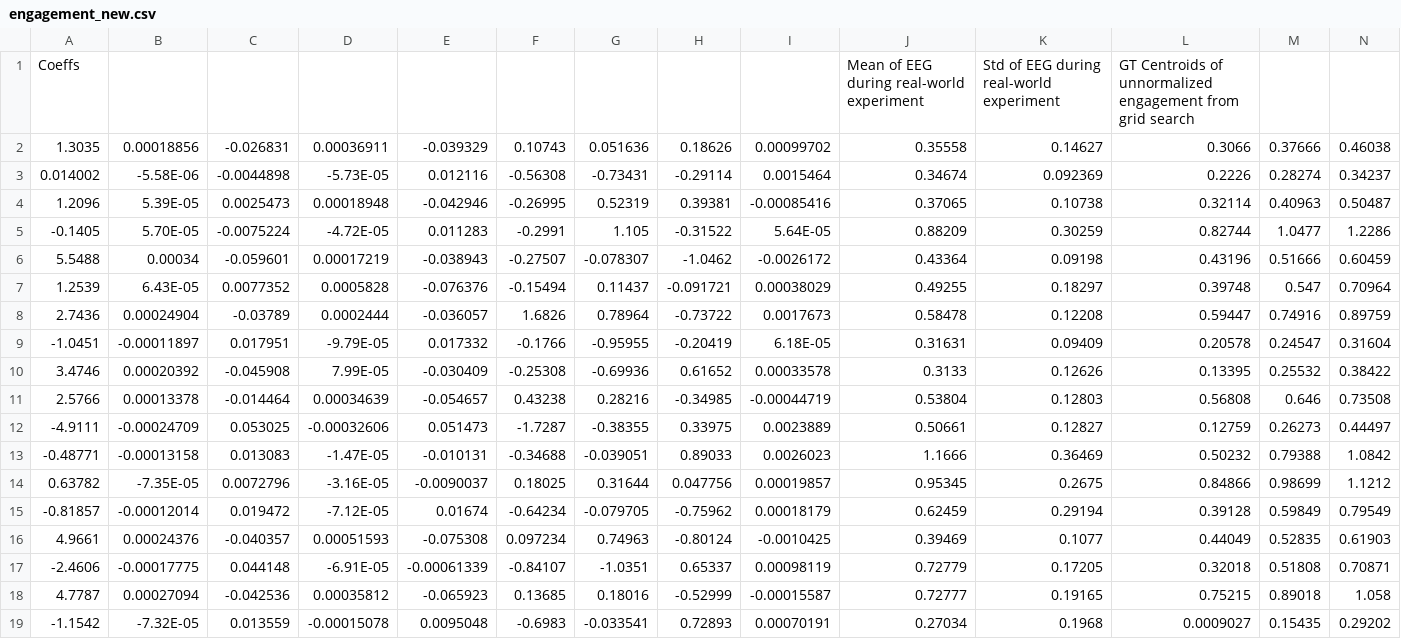
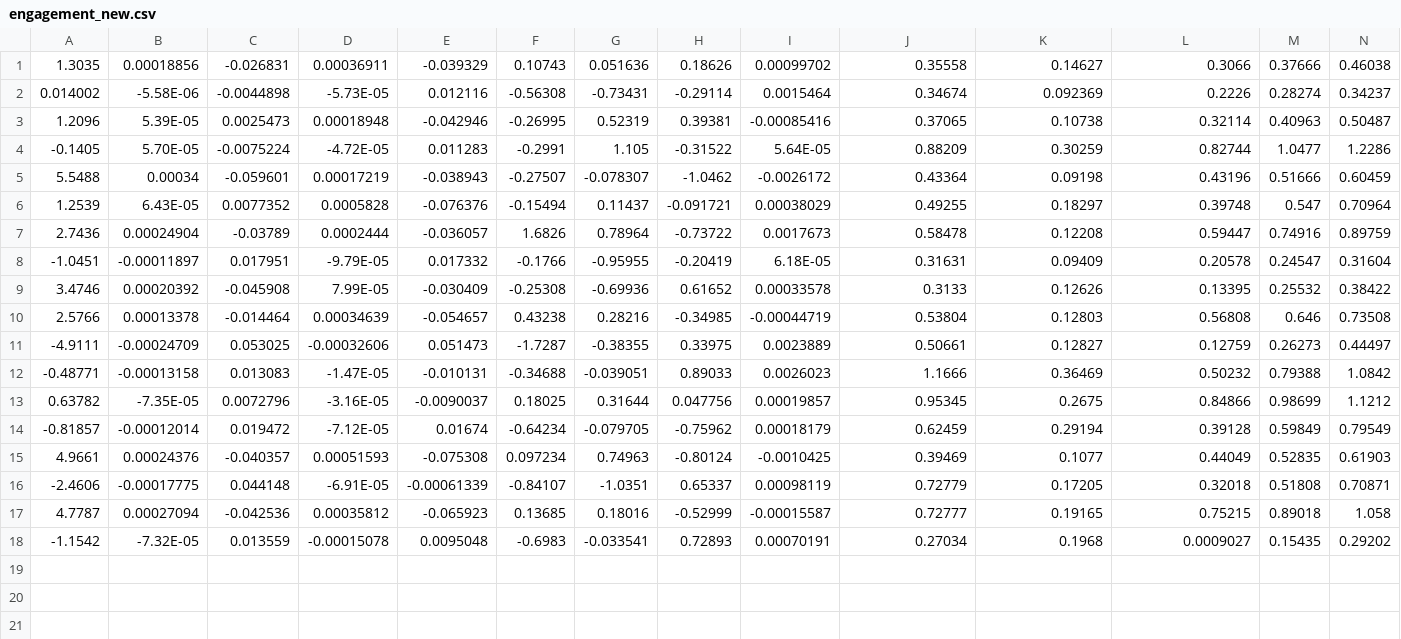
Before and after one commit to LeyangWen/meta-q-learning, a CSV file: rand_param_envs/gym/envs/HRC/human_response/engagement_new.csv, drawn as a sheet; the diff names each change by its address in the sheet, - before the commit and + after, or states it on an @@ line.

```diff
--- a/rand_param_envs/gym/envs/HRC/human_response/engagement_new.csv
+++ b/rand_param_envs/gym/envs/HRC/human_response/engagement_new.csv
-row 1: Coeffs |  |  |  |  |  |  |  |  | Mean of EEG during real-world experiment | Std of EEG during real-world experiment | GT Centroids of unnormalized engagement from grid search
```
Also changed, not shown: rand_param_envs/gym/envs/HRC/human_response/arousal_new.csv, rand_param_envs/gym/envs/HRC/human_response/valence_new.csv, 1 other file.
